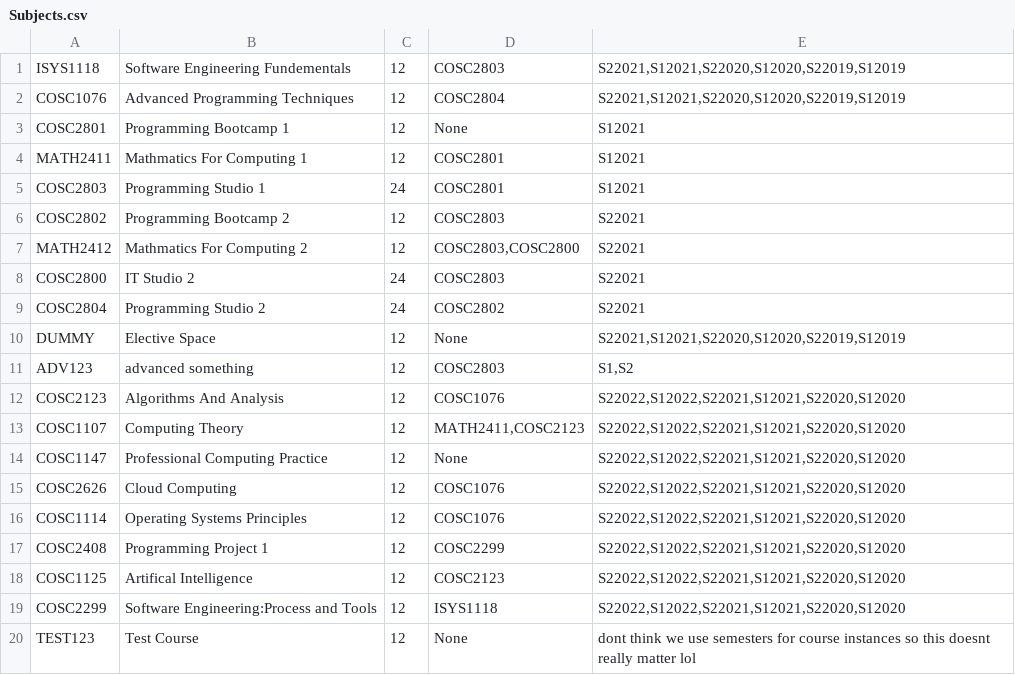
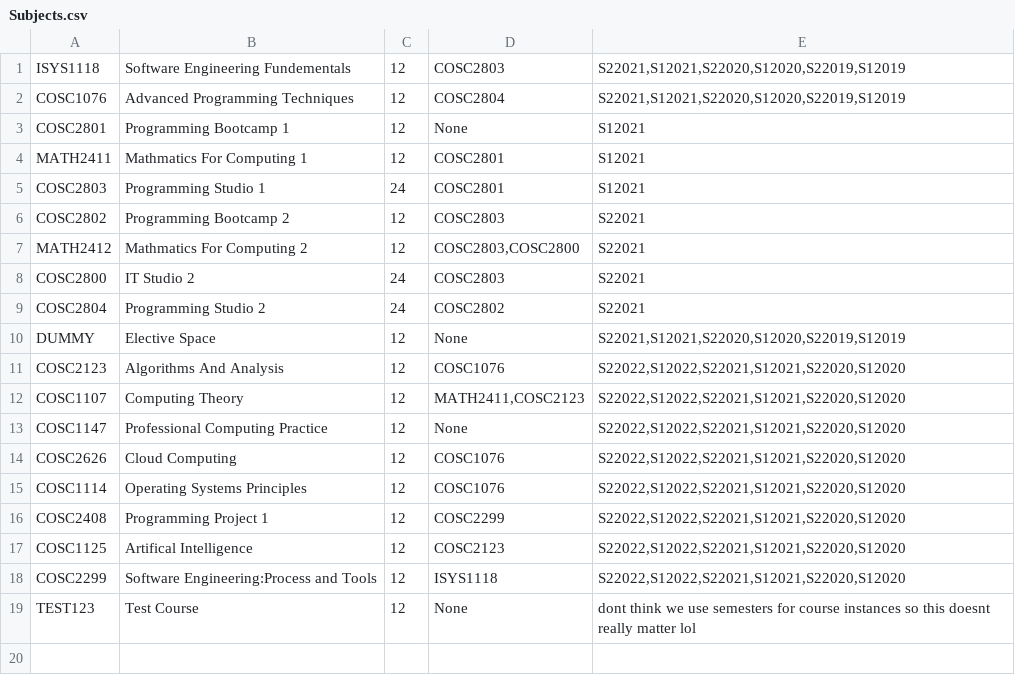
Before and after one commit to czerej15/group2-project, a CSV file: Subjects.csv, drawn as a sheet.

```diff
--- a/Subjects.csv
+++ b/Subjects.csv
@@ -10,3 +10,2 @@ COSC2804;Programming Studio 2;24;COSC2802;S22021
 DUMMY;Elective Space;12;None;S22021,S12021,S22020,S12020,S22019,S12019
-ADV123;advanced something;12;COSC2803;S1,S2
 COSC2123;Algorithms And Analysis;12;COSC1076;S22022,S12022,S22021,S12021,S22020,S12020
```
Also changed, not shown: 2 other files.
